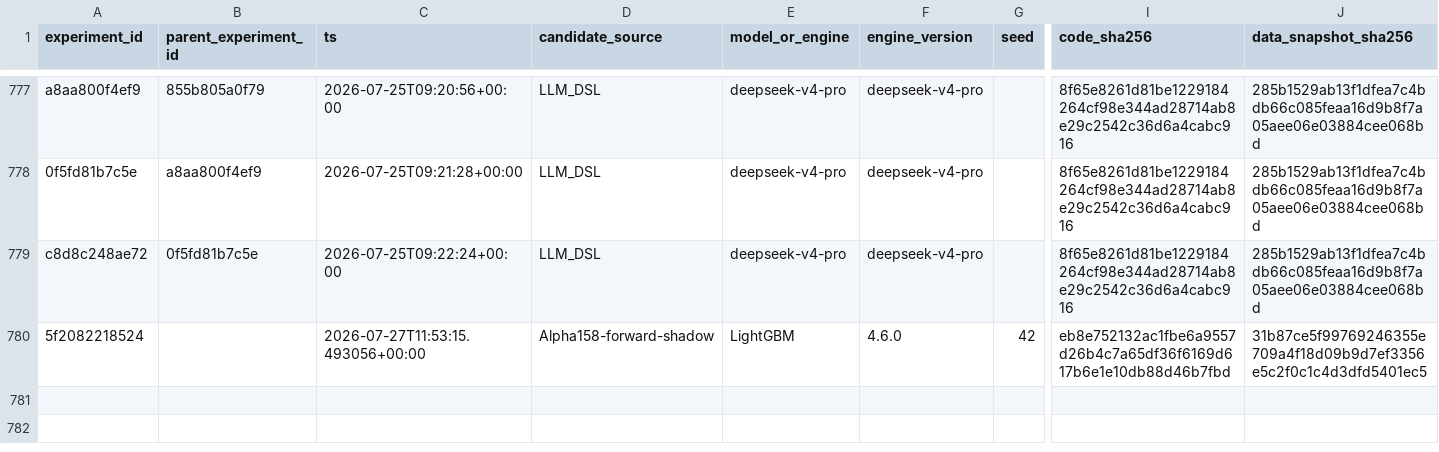
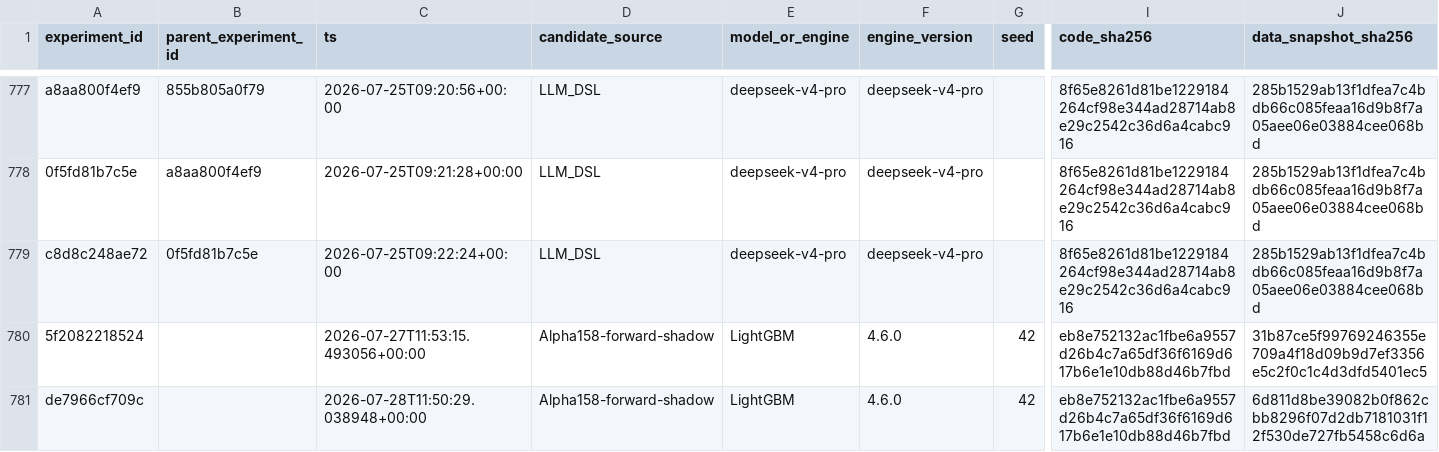
Before and after one commit to qiang0723/shaiwei, a CSV file: ledger/experiments.csv, drawn as a sheet; only a part is shown, gaps mark what is left out; rows hold the shown columns only; the diff names each change by its address in the sheet, - before the commit and + after, or states it on an @@ line.

Commit message:
data: record 20260728 forward cycle

```diff
--- a/ledger/experiments.csv
+++ b/ledger/experiments.csv
+row 781: de7966cf709c |  | 2026-07-28T11:50:29.038948+00:00 | Alpha158-forward-shadow | LightGBM | 4.6.0 | 42 | eb8e752132ac1fbe6a9557d26b4c7a65df36f6169d617b6e1e10db88d46b7fbd | 6d811d8be39082b0f862cbb8296f07d2db7181031f12f530de727fb5458c6d6a
```
Also changed, not shown: ledger/daily_runs.csv, ledger/paper_runs.csv, 4 other files.
